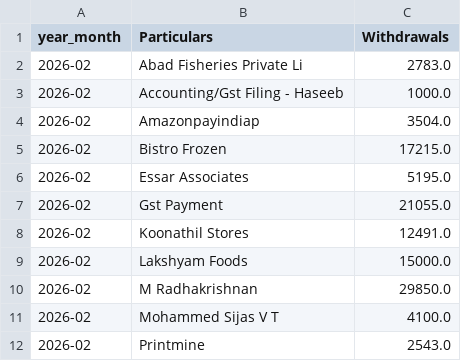
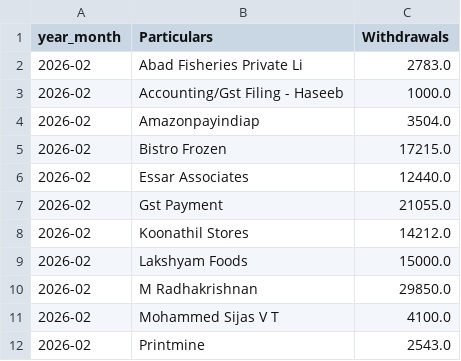
Before and after one commit to arjunotp/Dashboard, a CSV file: bank_withdrawals_summary.csv, drawn as a sheet; only a part is shown.

Commit message:
Upload CSV bank_withdrawals_summary.csv

```diff
--- a/bank_withdrawals_summary.csv
+++ b/bank_withdrawals_summary.csv
@@ -5,5 +5,5 @@ year_month,Particulars,Withdrawals
 2026-02,Bistro Frozen,17215.0
-2026-02,Essar Associates,5195.0
+2026-02,Essar Associates,12440.0
 2026-02,Gst Payment,21055.0
-2026-02,Koonathil Stores,12491.0
+2026-02,Koonathil Stores,14212.0
 2026-02,Lakshyam Foods,15000.0
```
